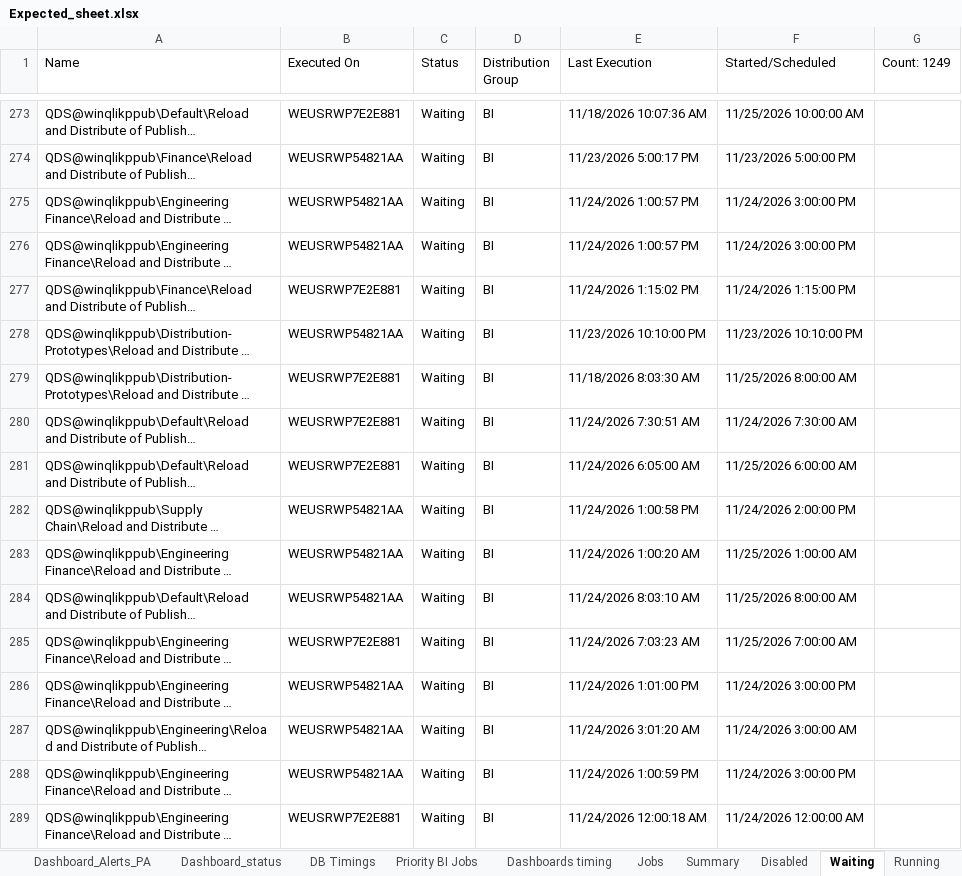
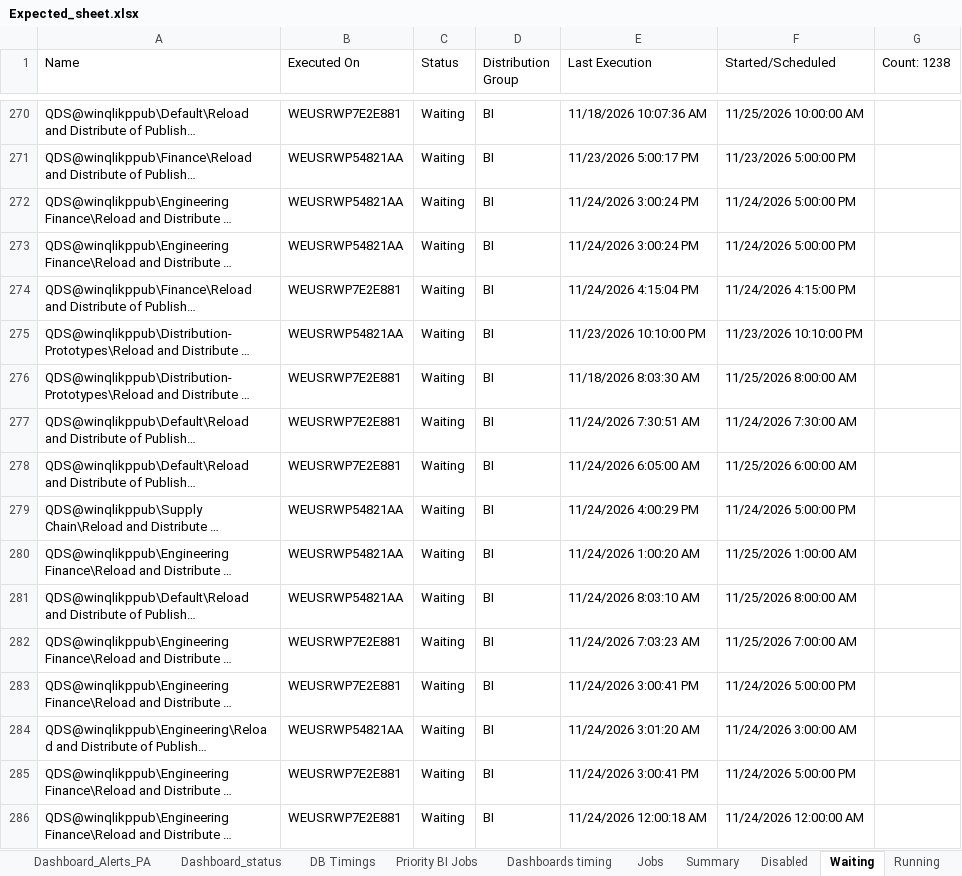
Before and after one commit to warriorcool1213-blip/Wabtec_Qlik_DB-s, an Excel workbook: Expected_sheet.xlsx, sheet Waiting, drawn as a sheet; only a part is shown, gaps mark what is left out; long unchanged cells end in …; values as stored, in another font and other column widths than the file's, no cell formats; addresses are those after the commit; the diff covers the shown part only; the diff names each change by its address in the sheet, - before the commit and + after, or states it on an @@ line.

```diff
--- a/Expected_sheet.xlsx (sheet Waiting)
+++ b/Expected_sheet.xlsx (sheet Waiting)
-G1: Count: 1249
+G1: Count: 1238
-E272:E273 (Last Execution): 11/24/2026 1:00:57 PM
+E272:E273 (Last Execution): 11/24/2026 3:00:24 PM
-F272:F273 (Started/Scheduled): 11/24/2026 3:00:00 PM
+F272:F273 (Started/Scheduled): 11/24/2026 5:00:00 PM
-E274 (Last Execution): 11/24/2026 1:15:02 PM
+E274 (Last Execution): 11/24/2026 4:15:04 PM
-F274 (Started/Scheduled): 11/24/2026 1:15:00 PM
+F274 (Started/Scheduled): 11/24/2026 4:15:00 PM
-E279 (Last Execution): 11/24/2026 1:00:58 PM
+E279 (Last Execution): 11/24/2026 4:00:29 PM
-F279 (Started/Scheduled): 11/24/2026 2:00:00 PM
+F279 (Started/Scheduled): 11/24/2026 5:00:00 PM
-B283 (Executed On): WEUSRWP54821AA
+B283 (Executed On): WEUSRWP7E2E881
-E283 (Last Execution): 11/24/2026 1:01:00 PM
+E283 (Last Execution): 11/24/2026 3:00:41 PM
-F283 (Started/Scheduled): 11/24/2026 3:00:00 PM
+F283 (Started/Scheduled): 11/24/2026 5:00:00 PM
-B285 (Executed On): WEUSRWP54821AA
+B285 (Executed On): WEUSRWP7E2E881
-E285 (Last Execution): 11/24/2026 1:00:59 PM
+E285 (Last Execution): 11/24/2026 3:00:41 PM
-F285 (Started/Scheduled): 11/24/2026 3:00:00 PM
+F285 (Started/Scheduled): 11/24/2026 5:00:00 PM
```
Also changed, not shown: 9 added rows, 20 removed rows and 299 edited cells elsewhere in this sheet, sheet Jobs, sheet Summary, sheet Running, sheet Dashboard_status, sheet Failed, sheet Dashboard_Alerts_PA, 3 more sheets, cell formats.
